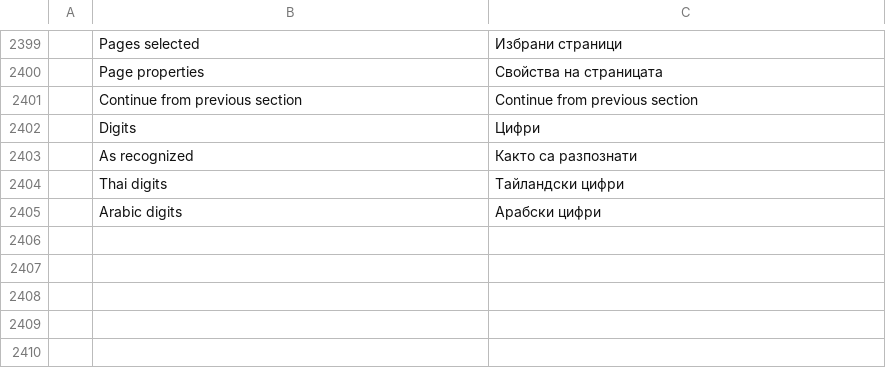
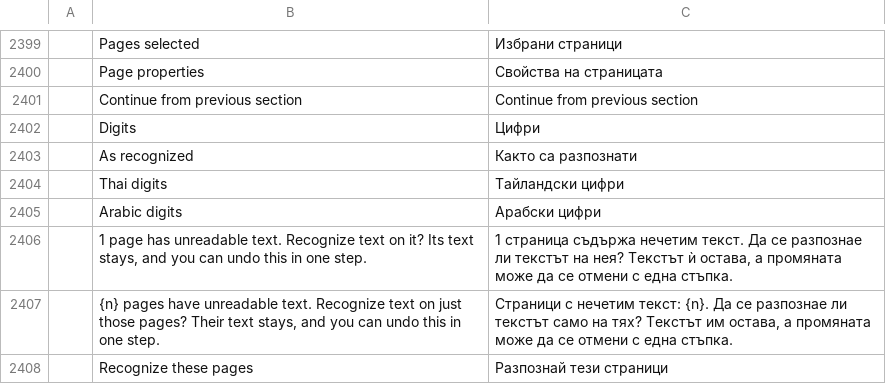
Before and after one commit to namkangwaan/DocCraftTH, a TSV file: crates/ui-egui/src/i18n/bg.tsv, drawn as a sheet; only a part is shown, gaps mark what is left out; the diff names each change by its address in the sheet, - before the commit and + after, or states it on an @@ line.

```diff
--- a/crates/ui-egui/src/i18n/bg.tsv
+++ b/crates/ui-egui/src/i18n/bg.tsv
+row 2406:  | 1 page has unreadable text. Recognize text on it? Its text stays, and you can undo this in one step. | 1 страница съдържа нечетим текст. Да се разпознае ли текстът на нея? Текстът ѝ остава, а промяната може да се отмени с една стъпка.
+row 2407:  | {n} pages have unreadable text. Recognize text on just those pages? Their text stays, and you can undo this in one step. | Страници с нечетим текст: {n}. Да се разпознае ли текстът само на тях? Текстът им остава, а промяната може да се отмени с една стъпка.
+row 2408:  | Recognize these pages | Разпознай тези страници
```
Also changed, not shown: crates/ui-egui/src/i18n/ar.tsv, crates/ui-egui/src/i18n/el.tsv, 27 other files.
